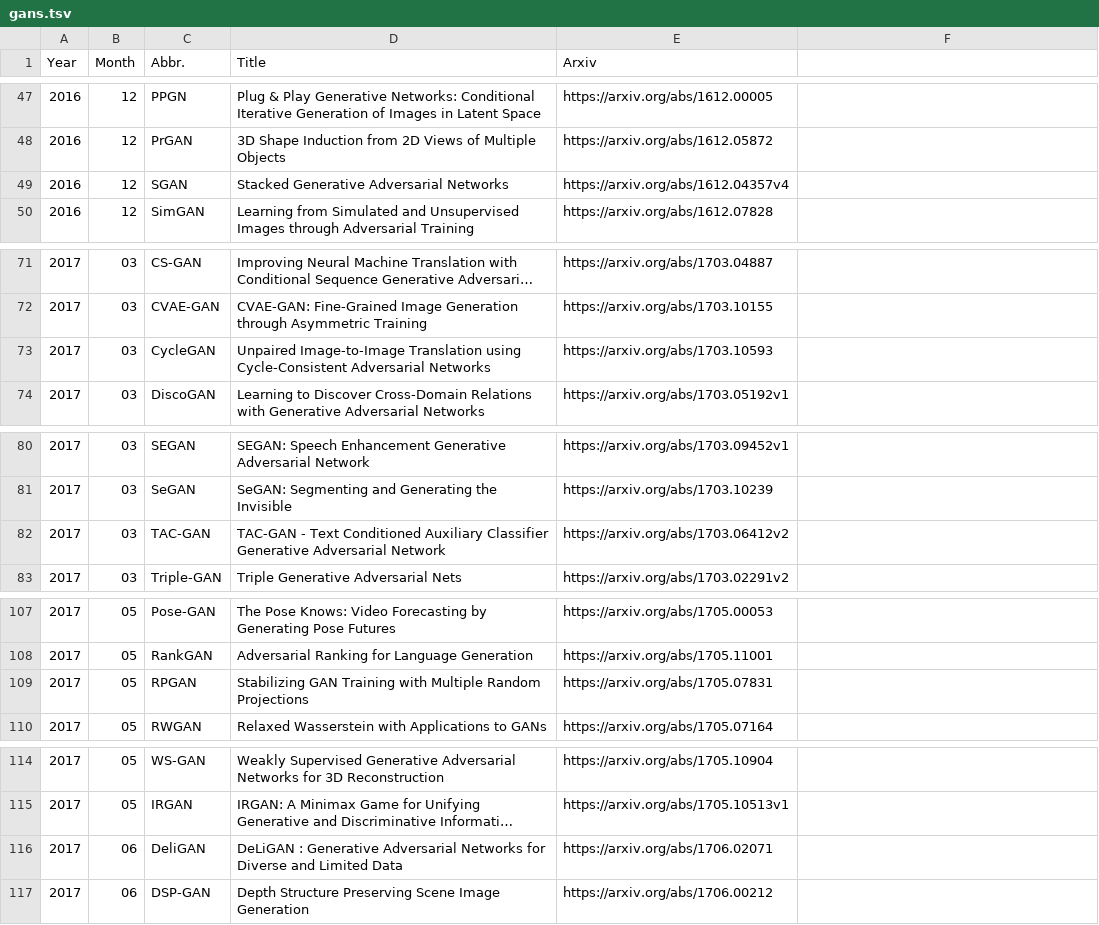
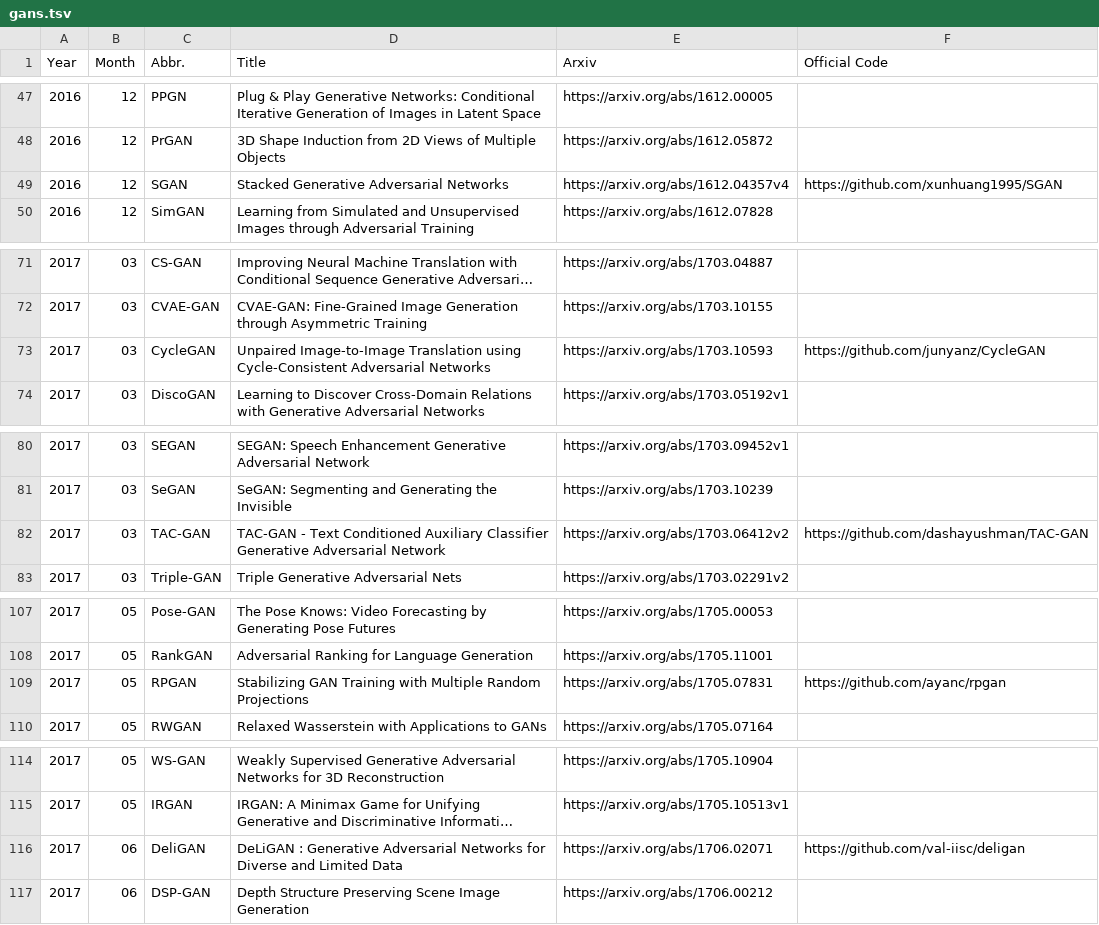
Before and after one commit to hindupuravinash/the-gan-zoo, a TSV file: gans.tsv, drawn as a sheet; only a part is shown, gaps mark what is left out; long unchanged cells end in …; the diff covers the shown part only; the diff names each change by its address in the sheet, - before the commit and + after, or states it on an @@ line.

```diff
--- a/gans.tsv
+++ b/gans.tsv
-F1: (empty)
+F1: Official Code
-F49 (Official Code): (empty)
+F49 (Official Code): https://github.com/xunhuang1995/SGAN
-F73 (Official Code): (empty)
+F73 (Official Code): https://github.com/junyanz/CycleGAN
-F82 (Official Code): (empty)
+F82 (Official Code): https://github.com/dashayushman/TAC-GAN
-F109 (Official Code): (empty)
+F109 (Official Code): https://github.com/ayanc/rpgan
-F116 (Official Code): (empty)
+F116 (Official Code): https://github.com/val-iisc/deligan
```
Also changed, not shown: 9 edited cells elsewhere in this file.
